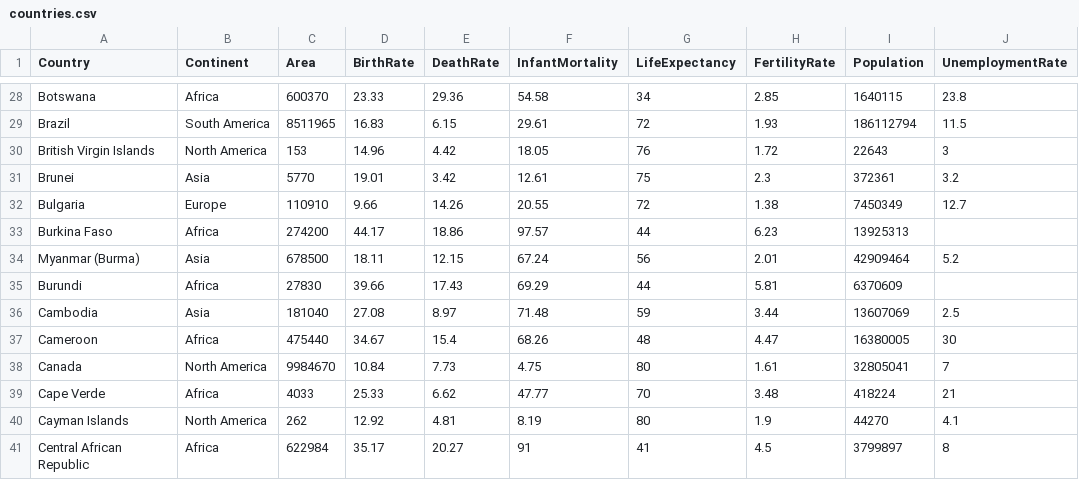
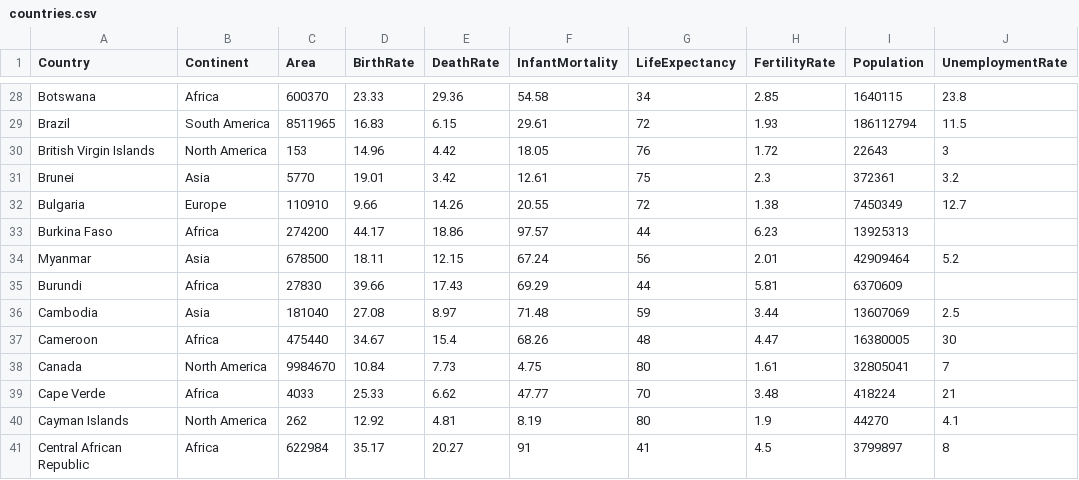
Before and after one commit to Woodworn/CountryLivelihood, a CSV file: data/countries.csv, drawn as a sheet; only a part is shown, gaps mark what is left out; the diff names each change by its address in the sheet, - before the commit and + after, or states it on an @@ line.

```diff
--- a/data/countries.csv
+++ b/data/countries.csv
-A34 (Country): Myanmar (Burma)
+A34 (Country): Myanmar
```
Also changed, not shown: 4 other files.
